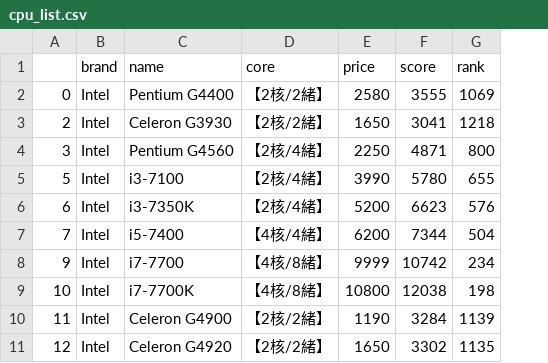
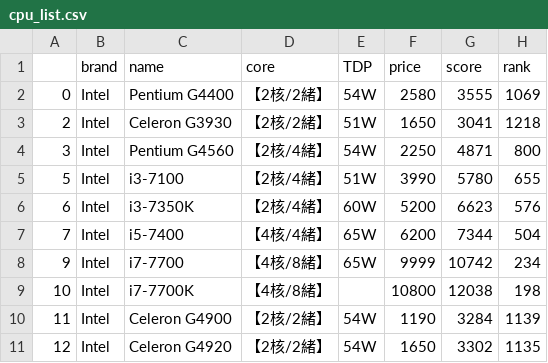
Before and after one commit to D0683406/DeepBowl, a CSV file: DATA/cpu_list.csv, drawn as a sheet; only a part is shown; the diff names each change by its address in the sheet, - before the commit and + after, or states it on an @@ line.

```diff
--- a/DATA/cpu_list.csv
+++ b/DATA/cpu_list.csv
+column E (TDP), rows 2-11: 54W | 51W | 54W | 51W | 60W | 65W | 65W |  | 54W | 54W
```
Also changed, not shown: DATA/hdd_list.csv, DATA/mb_list.csv, 6 other files.
